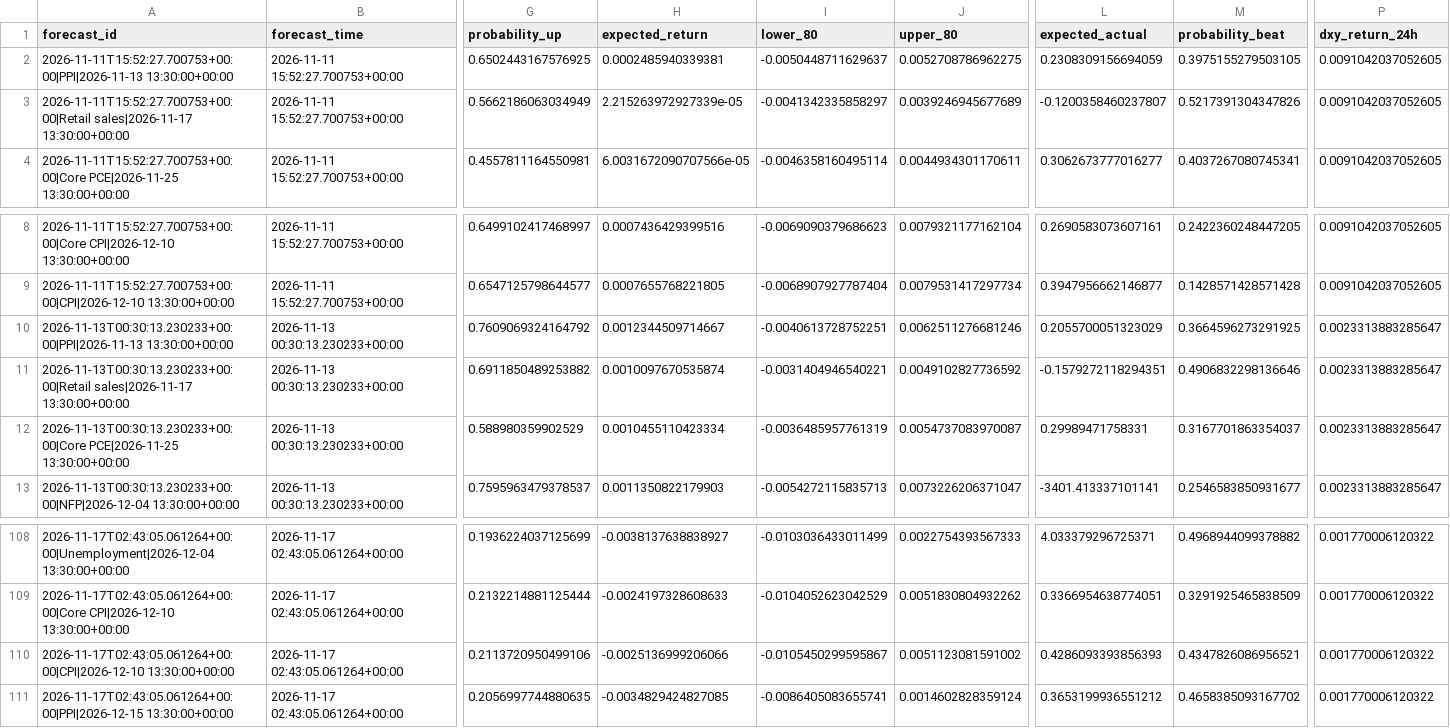
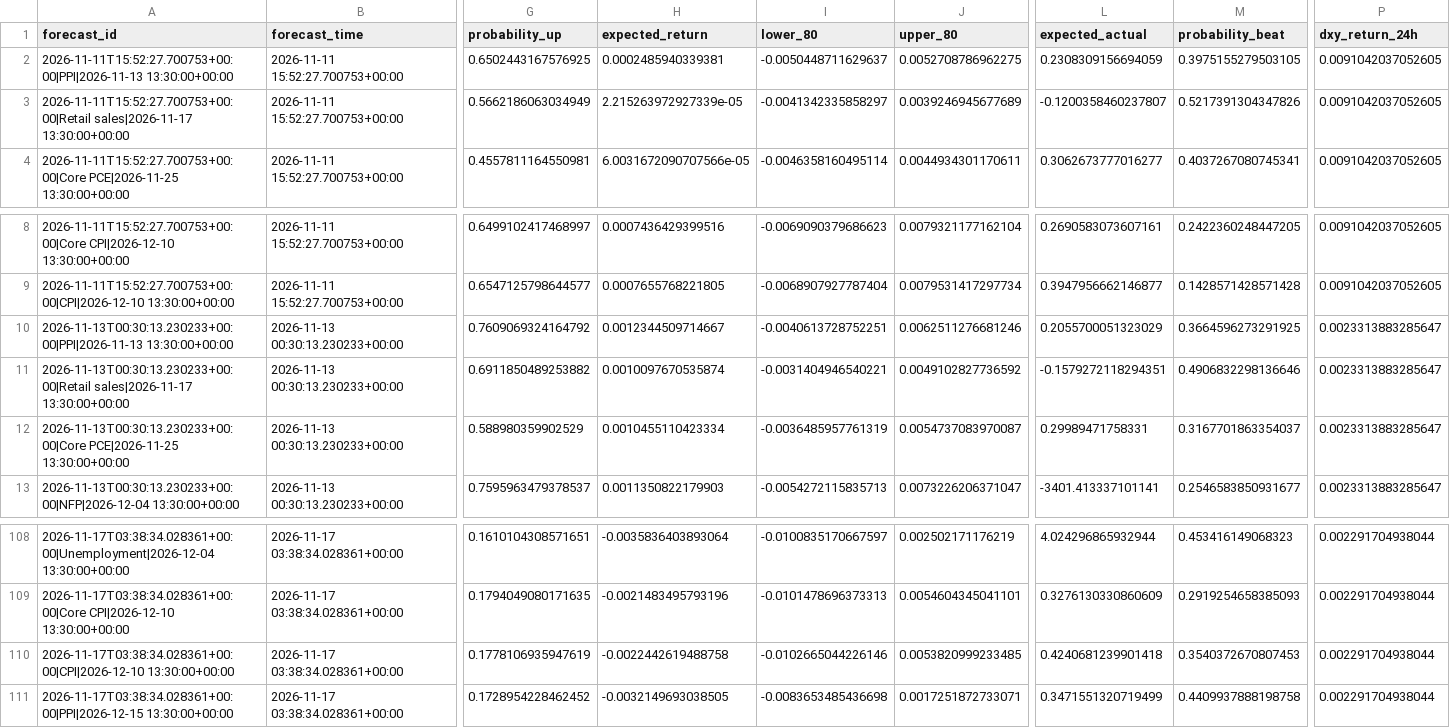
Before and after one commit to nkrabby/gold-news-model, a CSV file: outputs/forecast_log.csv, drawn as a sheet; only a part is shown, gaps mark what is left out; the diff covers the shown part only; the diff names each change by its address in the sheet, - before the commit and + after, or states it on an @@ line.

```diff
--- a/outputs/forecast_log.csv
+++ b/outputs/forecast_log.csv
-A108 (forecast_id): 2026-11-17T02:43:05.061264+00:00|Unemployment|2026-12-04 13:30:00+00:00
+A108 (forecast_id): 2026-11-17T03:38:34.028361+00:00|Unemployment|2026-12-04 13:30:00+00:00
-B108:B111 (forecast_time): 2026-11-17 02:43:05.061264+00:00
+B108:B111 (forecast_time): 2026-11-17 03:38:34.028361+00:00
-G108 (probability_up): 0.1936224037125699
+G108 (probability_up): 0.1610104308571651
-H108 (expected_return): -0.0038137638838927
+H108 (expected_return): -0.0035836403893064
-I108 (lower_80): -0.0103036433011499
+I108 (lower_80): -0.0100835170667597
-J108 (upper_80): 0.0022754393567333
+J108 (upper_80): 0.002502171176219
-L108 (expected_actual): 4.033379296725371
+L108 (expected_actual): 4.024296865932944
-M108 (probability_beat): 0.4968944099378882
+M108 (probability_beat): 0.453416149068323
-P108:P111 (dxy_return_24h): 0.001770006120322
+P108:P111 (dxy_return_24h): 0.002291704938044
-A109 (forecast_id): 2026-11-17T02:43:05.061264+00:00|Core CPI|2026-12-10 13:30:00+00:00
+A109 (forecast_id): 2026-11-17T03:38:34.028361+00:00|Core CPI|2026-12-10 13:30:00+00:00
-G109 (probability_up): 0.2132214881125444
+G109 (probability_up): 0.1794049080171635
-H109 (expected_return): -0.0024197328608633
+H109 (expected_return): -0.0021483495793196
-I109 (lower_80): -0.0104052623042529
+I109 (lower_80): -0.0101478696373313
-J109 (upper_80): 0.0051830804932262
+J109 (upper_80): 0.0054604345041101
-L109 (expected_actual): 0.3366954638774051
+L109 (expected_actual): 0.3276130330860609
-M109 (probability_beat): 0.3291925465838509
+M109 (probability_beat): 0.2919254658385093
-A110 (forecast_id): 2026-11-17T02:43:05.061264+00:00|CPI|2026-12-10 13:30:00+00:00
+A110 (forecast_id): 2026-11-17T03:38:34.028361+00:00|CPI|2026-12-10 13:30:00+00:00
-G110 (probability_up): 0.2113720950499106
+G110 (probability_up): 0.1778106935947619
-H110 (expected_return): -0.0025136999206066
+H110 (expected_return): -0.0022442619488758
-I110 (lower_80): -0.0105450299595867
+I110 (lower_80): -0.0102665044226146
-J110 (upper_80): 0.0051123081591002
+J110 (upper_80): 0.0053820999233485
-L110 (expected_actual): 0.4286093393856393
+L110 (expected_actual): 0.4240681239901418
-M110 (probability_beat): 0.4347826086956521
+M110 (probability_beat): 0.3540372670807453
-A111 (forecast_id): 2026-11-17T02:43:05.061264+00:00|PPI|2026-12-15 13:30:00+00:00
+A111 (forecast_id): 2026-11-17T03:38:34.028361+00:00|PPI|2026-12-15 13:30:00+00:00
-G111 (probability_up): 0.2056997744880635
+G111 (probability_up): 0.1728954228462452
-H111 (expected_return): -0.0034829424827085
+H111 (expected_return): -0.0032149693038505
-I111 (lower_80): -0.0086405083655741
+I111 (lower_80): -0.0083653485436698
-J111 (upper_80): 0.0014602828359124
+J111 (upper_80): 0.0017251872733071
-L111 (expected_actual): 0.3653199936551212
+L111 (expected_actual): 0.3471551320719499
-M111 (probability_beat): 0.4658385093167702
+M111 (probability_beat): 0.4409937888198758
```
Also changed, not shown: 56 edited cells elsewhere in this file, 2 other files.
